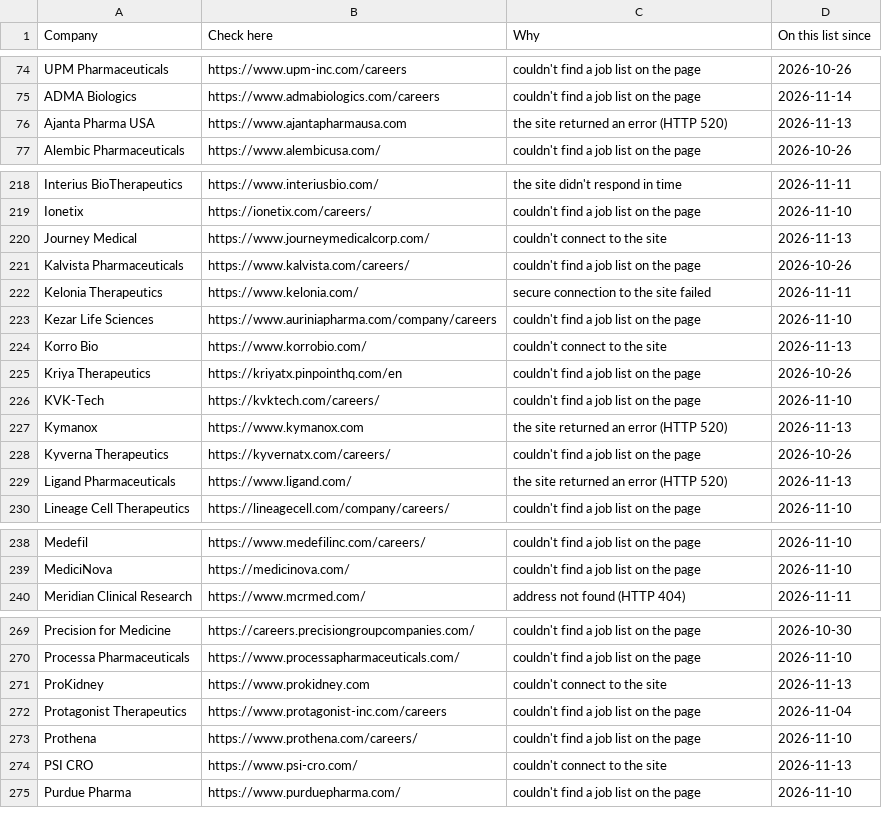
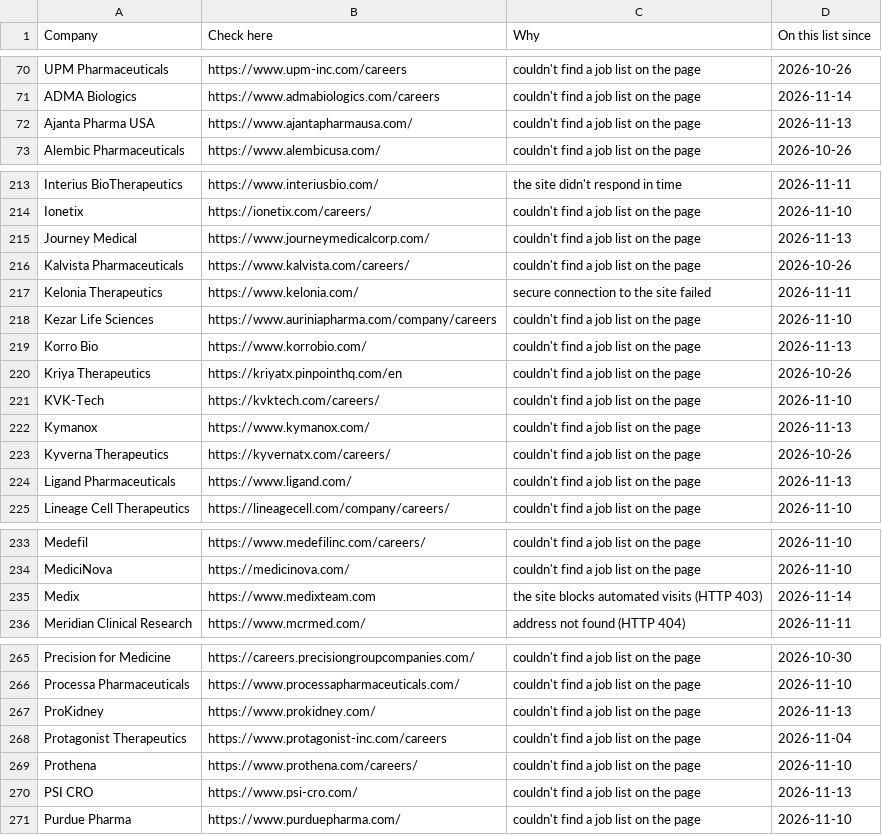
Before and after one commit to arkit-reg/Job_Watch_21, a CSV file: manual_check.csv, drawn as a sheet; only a part is shown, gaps mark what is left out; the diff covers the shown part only.

```diff
--- a/manual_check.csv
+++ b/manual_check.csv
@@ -75,3 +71,3 @@ UPM Pharmaceuticals,https://www.upm-inc.com/careers,couldn't find a job list on
 ADMA Biologics,https://www.admabiologics.com/careers,couldn't find a job list on the page,2026-11-14
-Ajanta Pharma USA,https://www.ajantapharmausa.com,the site returned an error (HTTP 520),2026-11-13
+Ajanta Pharma USA,https://www.ajantapharmausa.com/,couldn't find a job list on the page,2026-11-13
 Alembic Pharmaceuticals,https://www.alembicusa.com/,couldn't find a job list on the page,2026-10-26
@@ -219,3 +214,3 @@ Interius BioTherapeutics,https://www.interiusbio.com/,the site didn't respond in
 Ionetix,https://ionetix.com/careers/,couldn't find a job list on the page,2026-11-10
-Journey Medical,https://www.journeymedicalcorp.com/,couldn't connect to the site,2026-11-13
+Journey Medical,https://www.journeymedicalcorp.com/,couldn't find a job list on the page,2026-11-13
 Kalvista Pharmaceuticals,https://www.kalvista.com/careers/,couldn't find a job list on the page,2026-10-26
@@ -223,8 +218,8 @@ Kelonia Therapeutics,https://www.kelonia.com/,secure connection to the site fail
 Kezar Life Sciences,https://www.auriniapharma.com/company/careers,couldn't find a job list on the page,2026-11-10
-Korro Bio,https://www.korrobio.com/,couldn't connect to the site,2026-11-13
+Korro Bio,https://www.korrobio.com/,couldn't find a job list on the page,2026-11-13
 Kriya Therapeutics,https://kriyatx.pinpointhq.com/en,couldn't find a job list on the page,2026-10-26
 KVK-Tech,https://kvktech.com/careers/,couldn't find a job list on the page,2026-11-10
-Kymanox,https://www.kymanox.com,the site returned an error (HTTP 520),2026-11-13
+Kymanox,https://www.kymanox.com/,couldn't find a job list on the page,2026-11-13
 Kyverna Therapeutics,https://kyvernatx.com/careers/,couldn't find a job list on the page,2026-10-26
-Ligand Pharmaceuticals,https://www.ligand.com/,the site returned an error (HTTP 520),2026-11-13
+Ligand Pharmaceuticals,https://www.ligand.com/,couldn't find a job list on the page,2026-11-13
 Lineage Cell Therapeutics,https://lineagecell.com/company/careers/,couldn't find a job list on the page,2026-11-10
@@ -239,2 +234,3 @@ Medefil,https://www.medefilinc.com/careers/,couldn't find a job list on the page
 MediciNova,https://medicinova.com/,couldn't find a job list on the page,2026-11-10
+Medix,https://www.medixteam.com,the site blocks automated visits (HTTP 403),2026-11-14
 Meridian Clinical Research,https://www.mcrmed.com/,address not found (HTTP 404),2026-11-11
@@ -270,6 +266,6 @@ Precision for Medicine,https://careers.precisiongroupcompanies.com/,couldn't fin
 Processa Pharmaceuticals,https://www.processapharmaceuticals.com/,couldn't find a job list on the page,2026-11-10
-ProKidney,https://www.prokidney.com,couldn't connect to the site,2026-11-13
+ProKidney,https://www.prokidney.com/,couldn't find a job list on the page,2026-11-13
 Protagonist Therapeutics,https://www.protagonist-inc.com/careers,couldn't find a job list on the page,2026-11-04
 Prothena,https://www.prothena.com/careers/,couldn't find a job list on the page,2026-11-10
-PSI CRO,https://www.psi-cro.com/,couldn't connect to the site,2026-11-13
+PSI CRO,https://www.psi-cro.com/,couldn't find a job list on the page,2026-11-13
 Purdue Pharma,https://www.purduepharma.com/,couldn't find a job list on the page,2026-11-10
```
Also changed, not shown: 5 removed rows and 19 edited cells elsewhere in this file, 1 other file.
